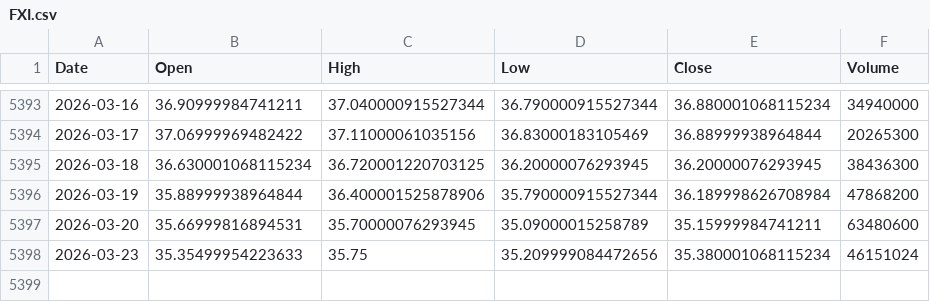
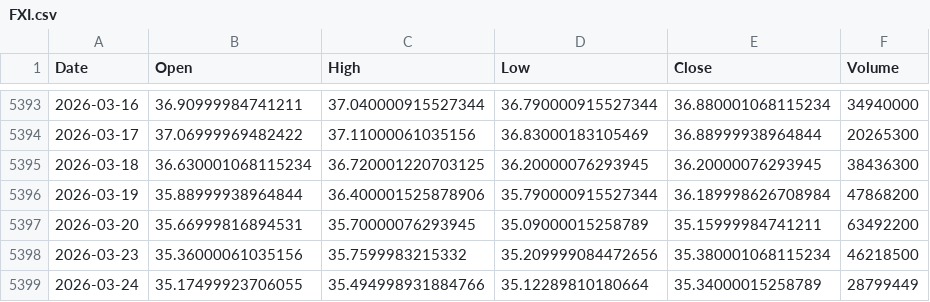
Before and after one commit to kittycapital/etf_fund_flow, a CSV file: data/prices/FXI.csv, drawn as a sheet; only a part is shown, gaps mark what is left out.

```diff
--- a/data/prices/FXI.csv
+++ b/data/prices/FXI.csv
@@ -5396,3 +5396,4 @@ Date,Open,High,Low,Close,Volume
 2026-03-19,35.88999938964844,36.400001525878906,35.790000915527344,36.189998626708984,47868200
-2026-03-20,35.66999816894531,35.70000076293945,35.09000015258789,35.15999984741211,63480600
-2026-03-23,35.35499954223633,35.75,35.209999084472656,35.380001068115234,46151024
+2026-03-20,35.66999816894531,35.70000076293945,35.09000015258789,35.15999984741211,63492200
+2026-03-23,35.36000061035156,35.7599983215332,35.209999084472656,35.380001068115234,46218500
+2026-03-24,35.17499923706055,35.494998931884766,35.12289810180664,35.34000015258789,28799449
```
Also changed, not shown: data/prices/IWM.csv, data/prices/LQD.csv, 49 other files.
